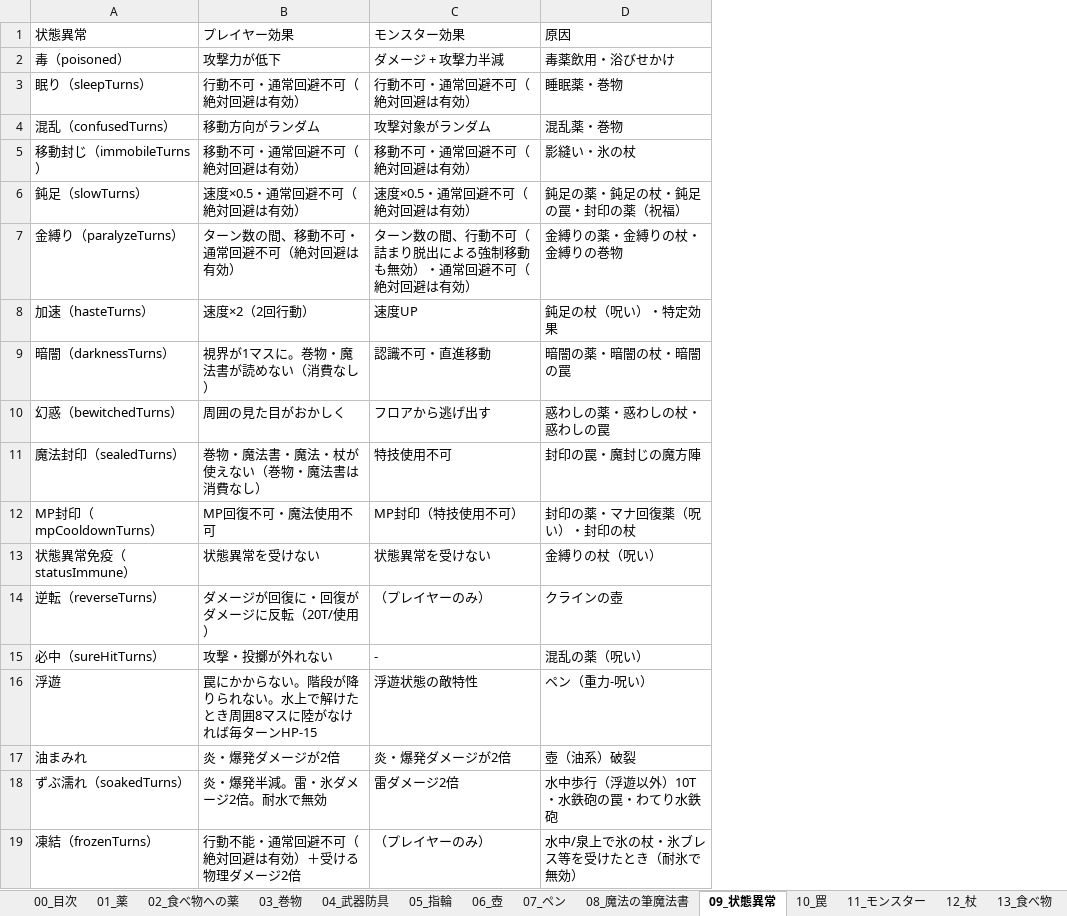
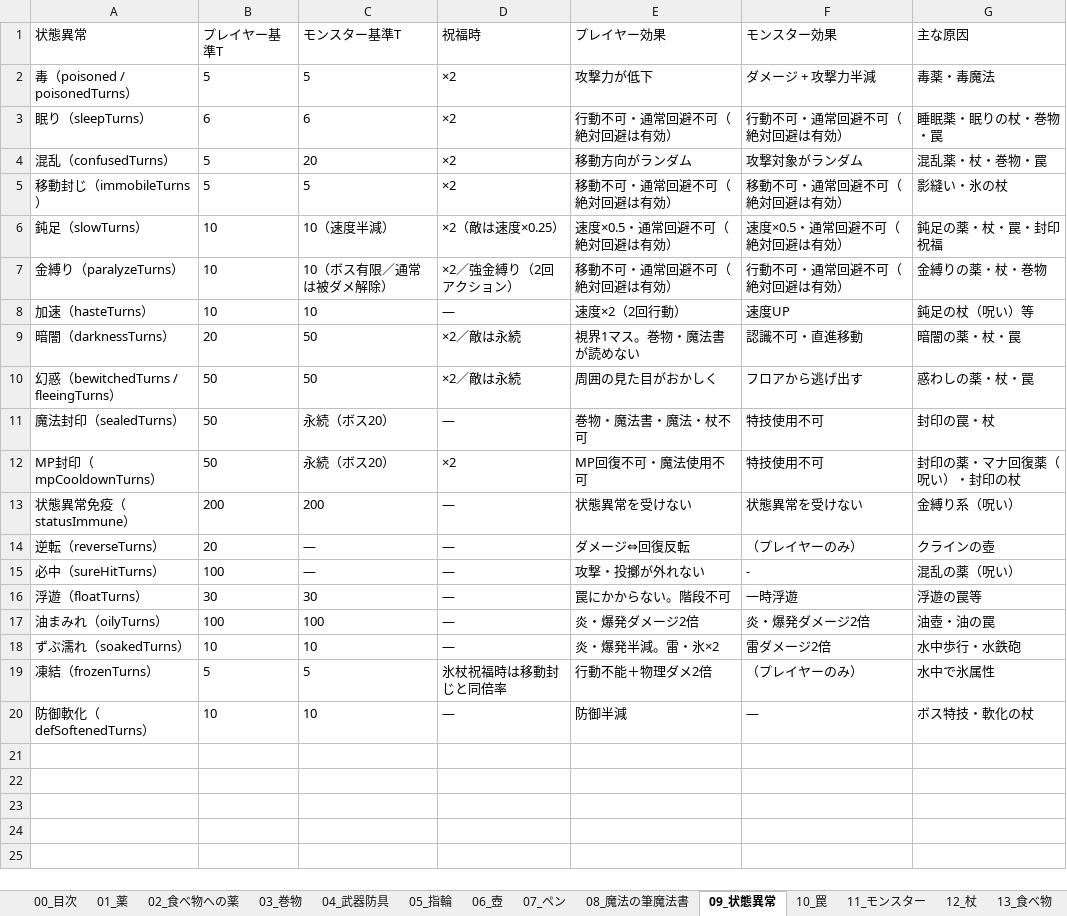
Before and after one commit to akechiment-commits/Rogue, an Excel workbook: ローグゲーム完全実装ガイド.xlsx, sheet 09_状態異常, drawn as a sheet; values as stored, in another font and other column widths than the file's, no borders; removed rows and columns are numbered as before the commit, all else as after; the diff names each change by its address in the sheet, - before the commit and + after, or states it on an @@ line.

Commit message:
Unify status effect durations across all sources.
Same status now uses statusDuration.js base turns regardless of source (items, traps, wands, scrolls, monster skills, food side effects). Blessed items double duration (or permanent for mon darkness/bewitch); boss half-duration via existing tick logic is unchanged.

```diff
--- a/ローグゲーム完全実装ガイド.xlsx (sheet 09_状態異常)
+++ b/ローグゲーム完全実装ガイド.xlsx (sheet 09_状態異常)
+column B (プレイヤー基準T), rows 2-15: 5 | 6 | 5 | 5 | 10 | 10 | 10 | 20 | 50 | 50 | 50 | 200 | 20 | 100; rows 18-19: 10 | 5
+column C (モンスター基準T), rows 2-15: 5 | 6 | 20 | 5 | 10（速度半減） | 10（ボス有限／通常は被ダメ解除） | 10 | 50 | 50 | 永続（ボス20） | 永続（ボス20） | 200 | — | —; rows 18-19: 10 | 5
+column D (祝福時), rows 2-15: ×2 | ×2 | ×2 | ×2 | ×2（敵は速度×0.25） | ×2／強金縛り（2回アクション） | — | ×2／敵は永続 | ×2／敵は永続 | — | ×2 | — | — | —; rows 18-19: — | 氷杖祝福時は移動封じと同倍率
-column D (原因), rows 2-15: 毒薬飲用・浴びせかけ | 睡眠薬・巻物 | 混乱薬・巻物 | 影縫い・氷の杖 | 鈍足の薬・鈍足の杖・鈍足の罠・封印の薬（祝福） | 金縛りの薬・金縛りの杖・金縛りの巻物 | 鈍足の杖（呪い）・特定効果 | 暗闇の薬・暗闇の杖・暗闇の罠 | 惑わしの薬・惑わしの杖・惑わしの罠 | 封印の罠・魔封じの魔方陣 | 封印の薬・マナ回復薬（呪い）・封印の杖 | 金縛りの杖（呪い） | クラインの壺 | 混乱の薬（呪い）; rows 18-19: 水中歩行（浮遊以外）10T・水鉄砲の罠・わてり水鉄砲 | 水中/泉上で氷の杖・氷ブレス等を受けたとき（耐氷で無効）
+column G (主な原因), rows 2-15: 毒薬・毒魔法 | 睡眠薬・眠りの杖・巻物・罠 | 混乱薬・杖・巻物・罠 | 影縫い・氷の杖 | 鈍足の薬・杖・罠・封印祝福 | 金縛りの薬・杖・巻物 | 鈍足の杖（呪い）等 | 暗闇の薬・杖・罠 | 惑わしの薬・杖・罠 | 封印の罠・杖 | 封印の薬・マナ回復薬（呪い）・封印の杖 | 金縛り系（呪い） | クラインの壺 | 混乱の薬（呪い）; rows 18-19: 水中歩行・水鉄砲 | 水中で氷属性
-A2 (状態異常): 毒（poisoned）
+A2 (状態異常): 毒（poisoned / poisonedTurns）
-E7 (プレイヤー効果): ターン数の間、移動不可・通常回避不可（絶対回避は有効）
+E7 (プレイヤー効果): 移動不可・通常回避不可（絶対回避は有効）
-F7 (モンスター効果): ターン数の間、行動不可（詰まり脱出による強制移動も無効）・通常回避不可（絶対回避は有効）
+F7 (モンスター効果): 行動不可・通常回避不可（絶対回避は有効）
-E9 (プレイヤー効果): 視界が1マスに。巻物・魔法書が読めない（消費なし）
+E9 (プレイヤー効果): 視界1マス。巻物・魔法書が読めない
-A10 (状態異常): 幻惑（bewitchedTurns）
+A10 (状態異常): 幻惑（bewitchedTurns / fleeingTurns）
-E11 (プレイヤー効果): 巻物・魔法書・魔法・杖が使えない（巻物・魔法書は消費なし）
+E11 (プレイヤー効果): 巻物・魔法書・魔法・杖不可
-F12 (モンスター効果): MP封印（特技使用不可）
+F12 (モンスター効果): 特技使用不可
-E14 (プレイヤー効果): ダメージが回復に・回復がダメージに反転（20T/使用）
+E14 (プレイヤー効果): ダメージ⇔回復反転
-row 16: 浮遊 | 罠にかからない。階段が降りられない。水上で解けたとき周囲8マスに陸がなければ毎ターンHP-15 | 浮遊状態の敵特性 | ペン（重力-呪い）
-row 17: 油まみれ | 炎・爆発ダメージが2倍 | 炎・爆発ダメージが2倍 | 壺（油系）破裂
+row 16: 浮遊（floatTurns） | 30 | 30 | — | 罠にかからない。階段不可 | 一時浮遊 | 浮遊の罠等
+row 17: 油まみれ（oilyTurns） | 100 | 100 | — | 炎・爆発ダメージ2倍 | 炎・爆発ダメージ2倍 | 油壺・油の罠
-E18 (プレイヤー効果): 炎・爆発半減。雷・氷ダメージ2倍。耐水で無効
+E18 (プレイヤー効果): 炎・爆発半減。雷・氷×2
-E19 (プレイヤー効果): 行動不能・通常回避不可（絶対回避は有効）＋受ける物理ダメージ2倍
+E19 (プレイヤー効果): 行動不能＋物理ダメ2倍
+row 20: 防御軟化（defSoftenedTurns） | 10 | 10 | — | 防御半減 | — | ボス特技・軟化の杖
```
Also changed, not shown: sheet 12_杖, sheet 14_大箱, sheet 10_罠, sheet 01_薬, 9 other files.
